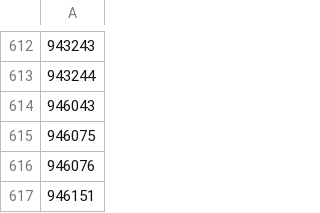
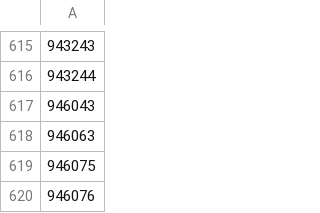
Before and after one commit to CatalogueOfLife/data-itis, a TSV file: raw/extinct.tsv, drawn as a sheet; only a part is shown, gaps mark what is left out; the shorter side is filled out with more unchanged rows; the diff covers the shown part only; the diff names each change by its address in the sheet, - before the commit and + after, or states it on an @@ line.

```diff
--- a/raw/extinct.tsv
+++ b/raw/extinct.tsv
+row 618: 946063
```
Also changed, not shown: 15 added rows elsewhere in this file.
